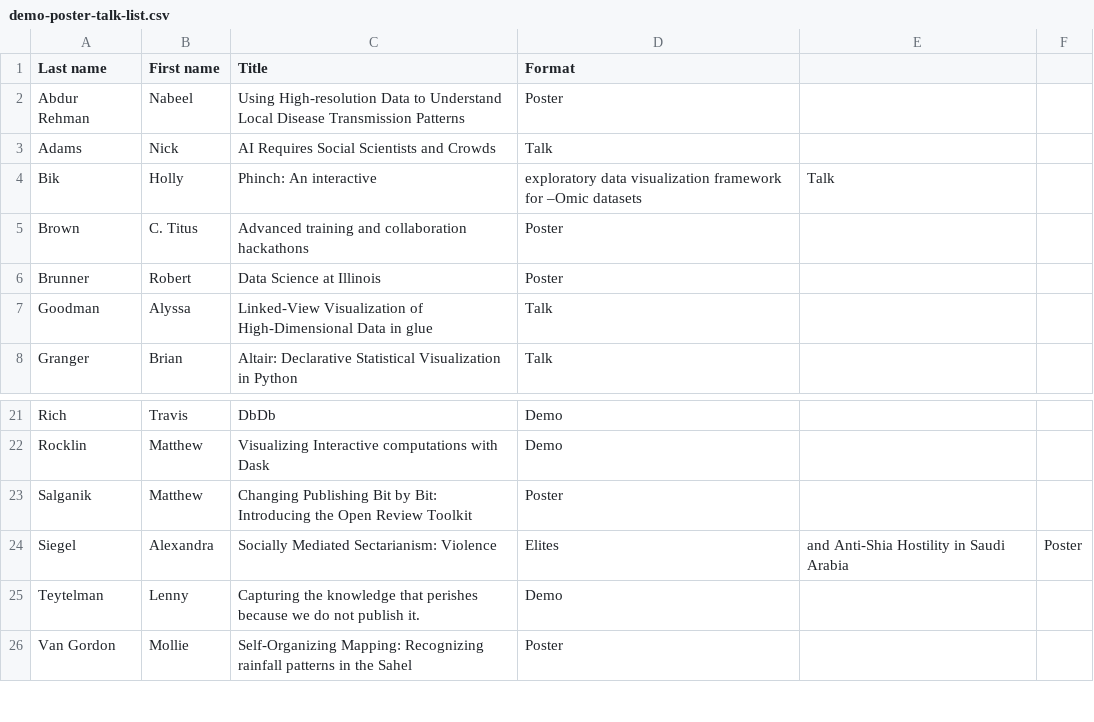
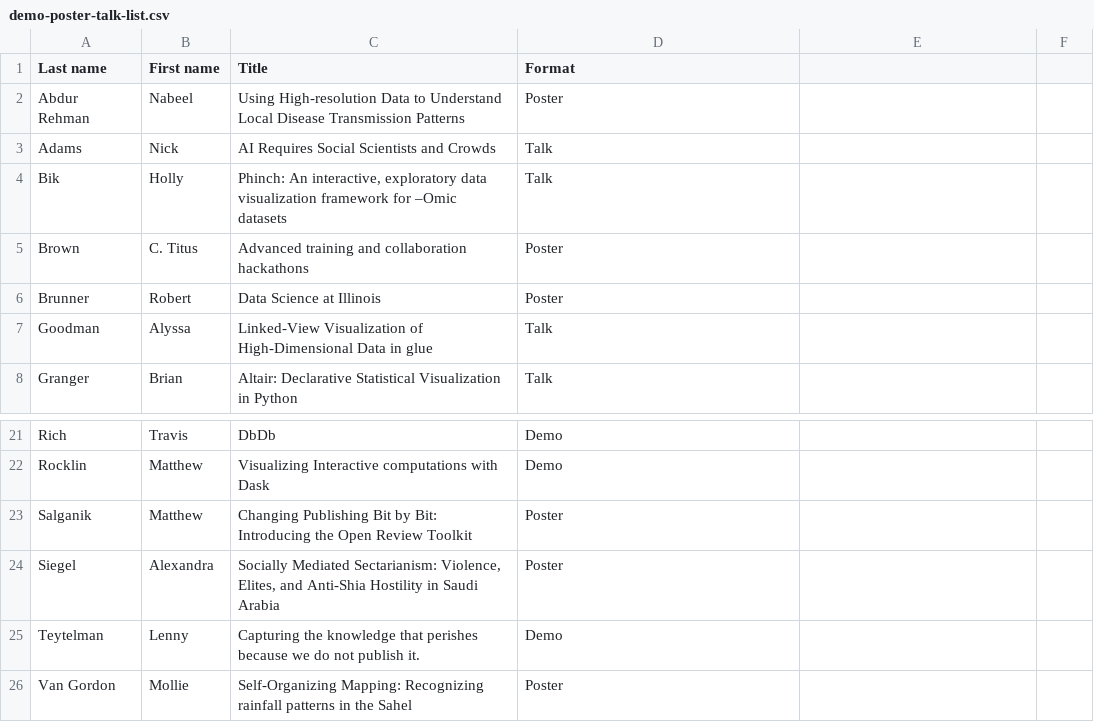
Before and after one commit to DDD-Moore/dse, a CSV file: demo-poster-talk-list.csv, drawn as a sheet; only a part is shown, gaps mark what is left out.

Commit message:
Update demo-poster-talk-list.csv

```diff
--- a/demo-poster-talk-list.csv
+++ b/demo-poster-talk-list.csv
@@ -3,3 +3,3 @@ Abdur Rehman,Nabeel,Using High-resolution Data to Understand Local Disease Trans
 Adams,Nick,AI Requires Social Scientists and Crowds,Talk
-Bik,Holly,Phinch: An interactive, exploratory data visualization framework for –Omic datasets,Talk
+Bik,Holly,"Phinch: An interactive, exploratory data visualization framework for –Omic datasets",Talk
 Brown,C. Titus,Advanced training and collaboration hackathons,Poster
@@ -23,3 +23,3 @@ Rocklin,Matthew,Visualizing Interactive computations with Dask,Demo
 Salganik,Matthew,Changing Publishing Bit by Bit: Introducing the Open Review Toolkit,Poster
-Siegel,Alexandra,Socially Mediated Sectarianism: Violence, Elites, and Anti-Shia Hostility in Saudi Arabia,Poster
+Siegel,Alexandra,"Socially Mediated Sectarianism: Violence, Elites, and Anti-Shia Hostility in Saudi Arabia",Poster
 Teytelman,Lenny,Capturing the knowledge that perishes because we do not publish it.,Demo
```
